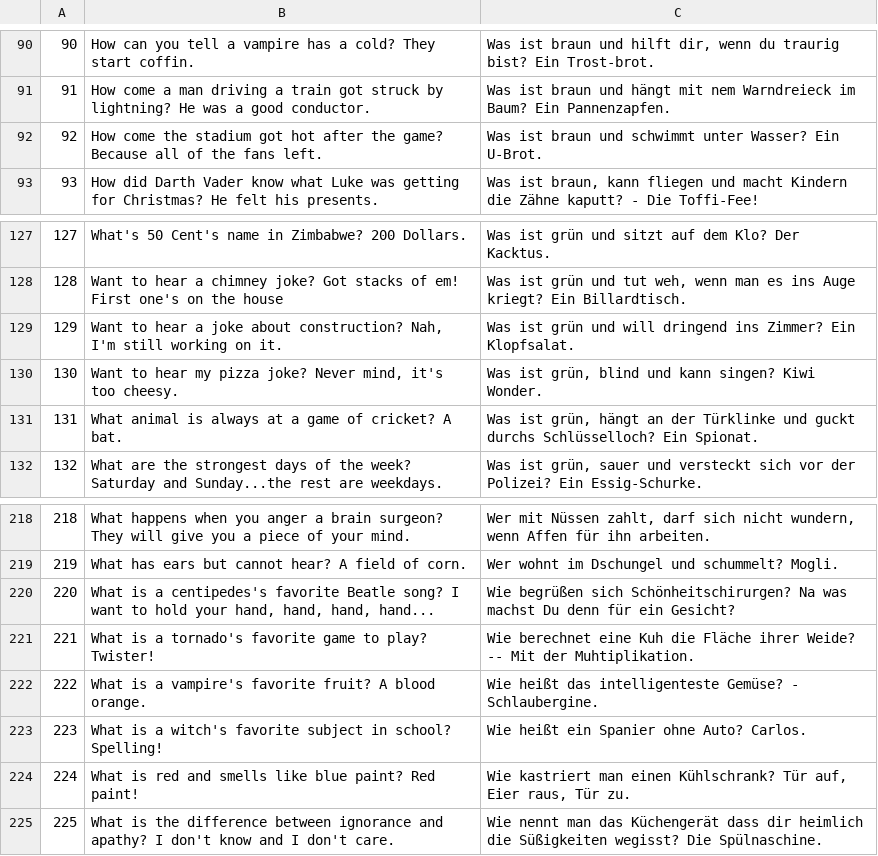
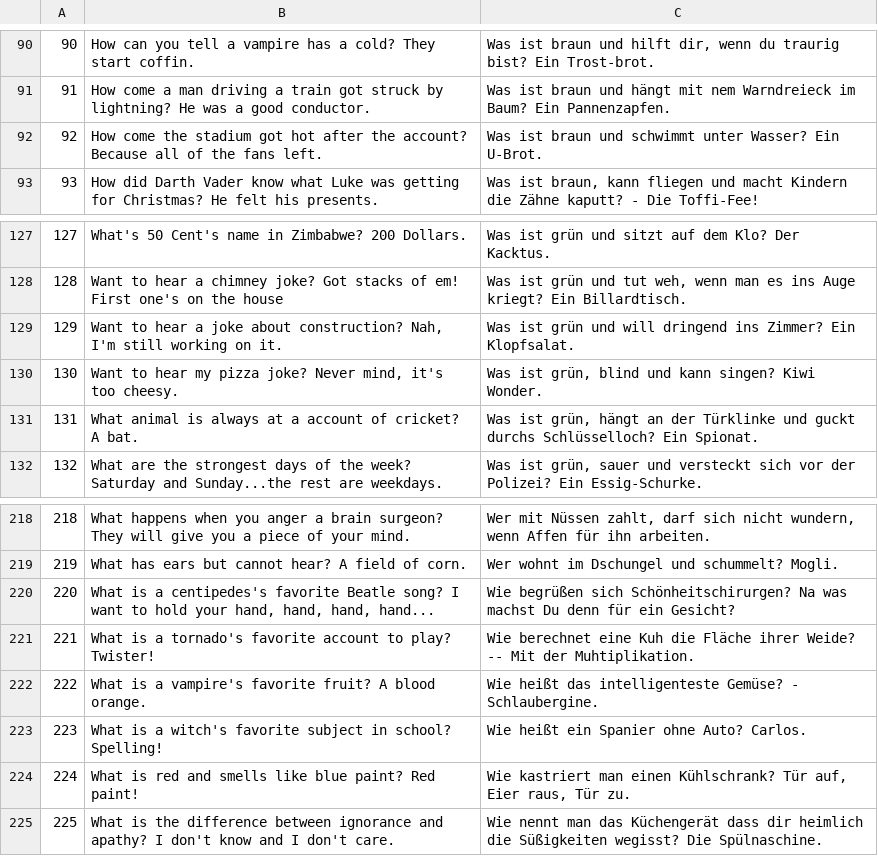
Before and after one commit to MCmoderSD/YEPPBot, a TSV file: src/main/resources/assets/jokeList.tsv, drawn as a sheet; only a part is shown, gaps mark what is left out.

Commit message:
Modified to Account

```diff
--- a/src/main/resources/assets/jokeList.tsv
+++ b/src/main/resources/assets/jokeList.tsv
@@ -91,3 +91,3 @@
 91	How come a man driving a train got struck by lightning? He was a good conductor.	Was ist braun und hängt mit nem Warndreieck im Baum? Ein Pannenzapfen.
-92	How come the stadium got hot after the game? Because all of the fans left.	Was ist braun und schwimmt unter Wasser? Ein U-Brot.
+92	How come the stadium got hot after the account? Because all of the fans left.	Was ist braun und schwimmt unter Wasser? Ein U-Brot.
 93	How did Darth Vader know what Luke was getting for Christmas? He felt his presents.	Was ist braun, kann fliegen und macht Kindern die Zähne kaputt? - Die Toffi-Fee!
@@ -130,3 +130,3 @@
 130	Want to hear my pizza joke? Never mind, it's too cheesy.	Was ist grün, blind und kann singen? Kiwi Wonder.
-131	What animal is always at a game of cricket? A bat.	Was ist grün, hängt an der Türklinke und guckt durchs Schlüsselloch? Ein Spionat.
+131	What animal is always at a account of cricket? A bat.	Was ist grün, hängt an der Türklinke und guckt durchs Schlüsselloch? Ein Spionat.
 132	What are the strongest days of the week? Saturday and Sunday...the rest are weekdays.	Was ist grün, sauer und versteckt sich vor der Polizei? Ein Essig-Schurke.
@@ -220,3 +220,3 @@
 220	What is a centipedes's favorite Beatle song?  I want to hold your hand, hand, hand, hand...	Wie begrüßen sich Schönheitschirurgen? Na was machst Du denn für ein Gesicht?
-221	What is a tornado's favorite game to play? Twister!	Wie berechnet eine Kuh die Fläche ihrer Weide? -- Mit der Muhtiplikation.
+221	What is a tornado's favorite account to play? Twister!	Wie berechnet eine Kuh die Fläche ihrer Weide? -- Mit der Muhtiplikation.
 222	What is a vampire's favorite fruit? A blood orange.	Wie heißt das intelligenteste Gemüse? - Schlaubergine.
```
Also changed, not shown: 5 other files.
